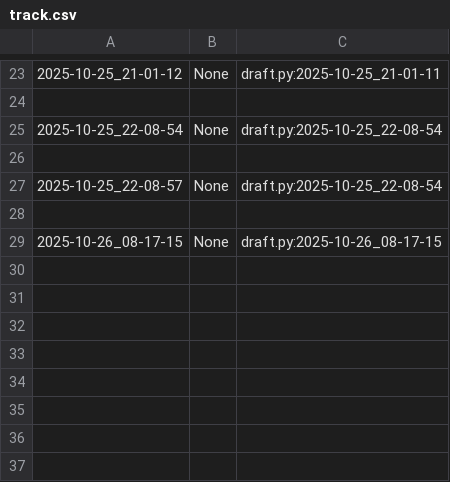
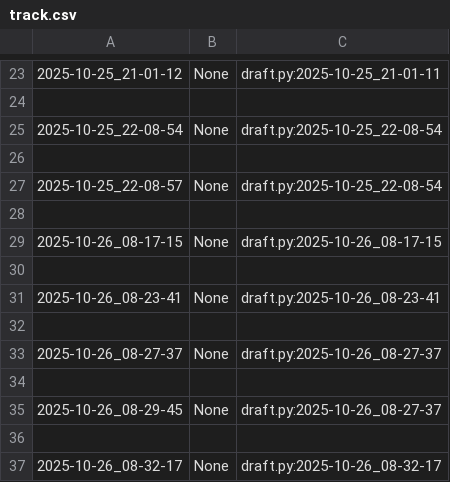
Before and after one commit to qxcode-course/poo-dd-cd-bloco-b-EricaRiny, a CSV file: myrep/.tko/track/poo@notebook/track.csv, drawn as a sheet; only a part is shown, gaps mark what is left out; the diff names each change by its address in the sheet, - before the commit and + after, or states it on an @@ line.

```diff
--- a/myrep/.tko/track/poo@notebook/track.csv
+++ b/myrep/.tko/track/poo@notebook/track.csv
+row 30: (empty)
+row 31: 2025-10-26_08-23-41 | None | draft.py:2025-10-26_08-23-41
+row 32: (empty)
+row 33: 2025-10-26_08-27-37 | None | draft.py:2025-10-26_08-27-37
+row 34: (empty)
+row 35: 2025-10-26_08-29-45 | None | draft.py:2025-10-26_08-27-37
+row 36: (empty)
+row 37: 2025-10-26_08-32-17 | None | draft.py:2025-10-26_08-32-17
```
Also changed, not shown: 10 other files.
